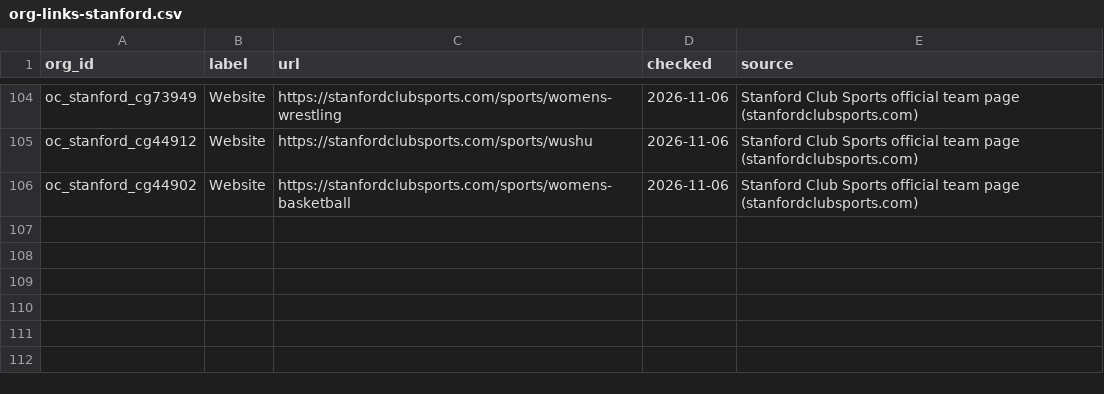
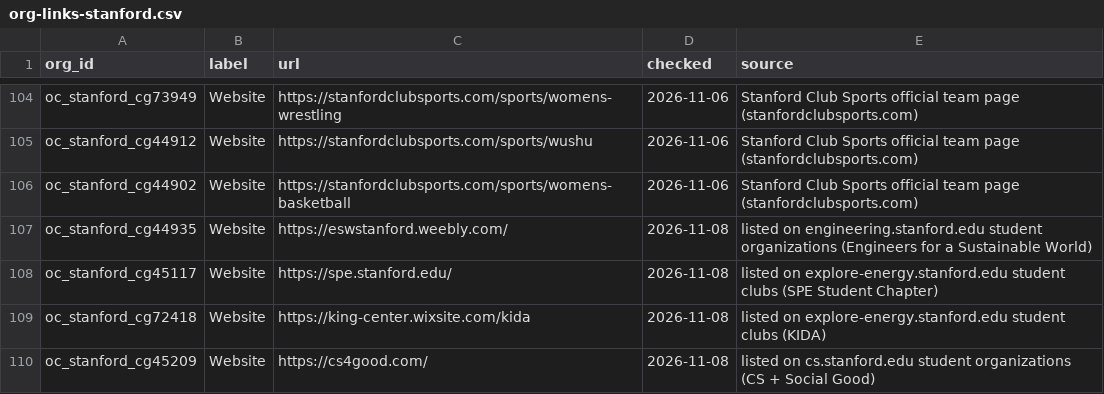
Before and after one commit to chaeyeon573/lumi, a CSV file: server/data/org-links-stanford.csv, drawn as a sheet; only a part is shown, gaps mark what is left out.

```diff
--- a/server/data/org-links-stanford.csv
+++ b/server/data/org-links-stanford.csv
@@ -106 +106,5 @@ oc_stanford_cg44912,Website,https://stanfordclubsports.com/sports/wushu,2026-11-
 oc_stanford_cg44902,Website,https://stanfordclubsports.com/sports/womens-basketball,2026-11-06,Stanford Club Sports official team page (stanfordclubsports.com)
+oc_stanford_cg44935,Website,https://eswstanford.weebly.com/,2026-11-08,listed on engineering.stanford.edu student organizations (Engineers for a Sustainable World)
+oc_stanford_cg45117,Website,https://spe.stanford.edu/,2026-11-08,listed on explore-energy.stanford.edu student clubs (SPE Student Chapter)
+oc_stanford_cg72418,Website,https://king-center.wixsite.com/kida,2026-11-08,listed on explore-energy.stanford.edu student clubs (KIDA)
+oc_stanford_cg45209,Website,https://cs4good.com/,2026-11-08,listed on cs.stanford.edu student organizations (CS + Social Good)
```
Also changed, not shown: 1 other file.
